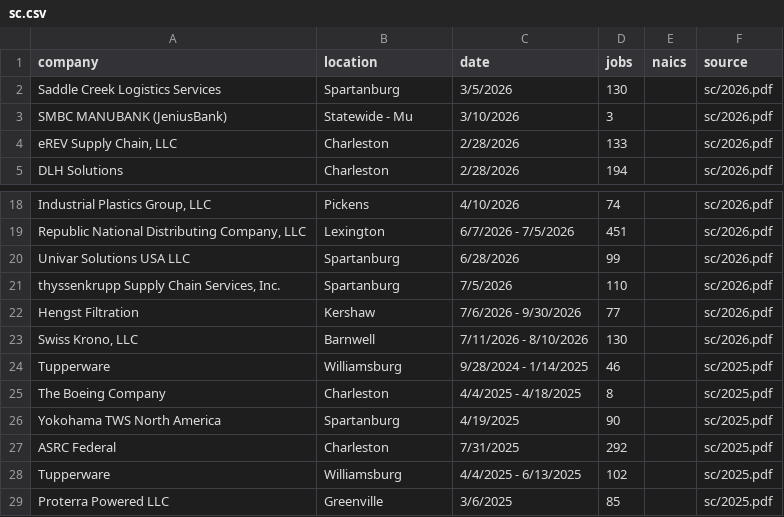
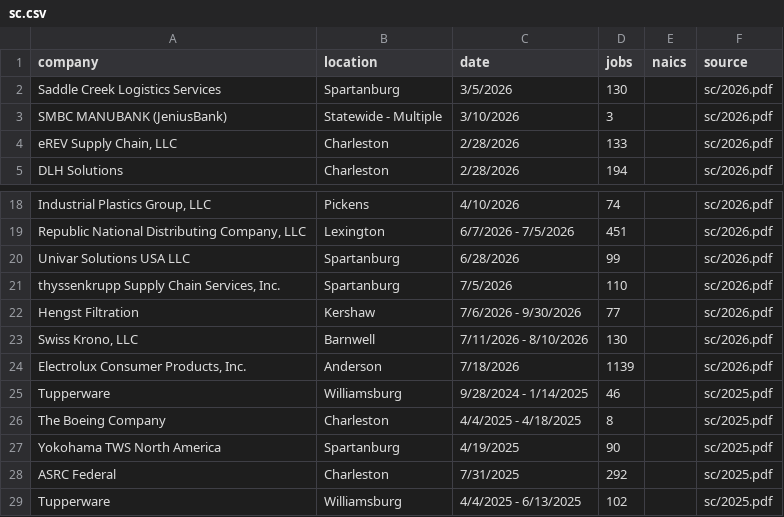
Before and after one commit to FTS-IE/github-actions-tut, a CSV file: data/sc.csv, drawn as a sheet; only a part is shown, gaps mark what is left out; the shorter side is filled out with more unchanged rows.

```diff
--- a/data/sc.csv
+++ b/data/sc.csv
@@ -2,3 +2,3 @@ company,location,date,jobs,naics,source
 Saddle Creek Logistics Services,Spartanburg,3/5/2026,130,,sc/2026.pdf
-SMBC MANUBANK (JeniusBank),Statewide - Mu,3/10/2026,3,,sc/2026.pdf
+SMBC MANUBANK (JeniusBank),Statewide - Multiple,3/10/2026,3,,sc/2026.pdf
 "eREV Supply Chain, LLC",Charleston,2/28/2026,133,,sc/2026.pdf
@@ -23,2 +23,3 @@ Hengst Filtration,Kershaw,7/6/2026 - 9/30/2026,77,,sc/2026.pdf
 "Swiss Krono, LLC",Barnwell,7/11/2026 - 8/10/2026,130,,sc/2026.pdf
+"Electrolux Consumer Products, Inc.",Anderson,7/18/2026,1139,,sc/2026.pdf
 Tupperware,Williamsburg,9/28/2024 - 1/14/2025,46,,sc/2025.pdf
```
Also changed, not shown: data/or.csv, data/recent_notices.csv, 6 other files.
